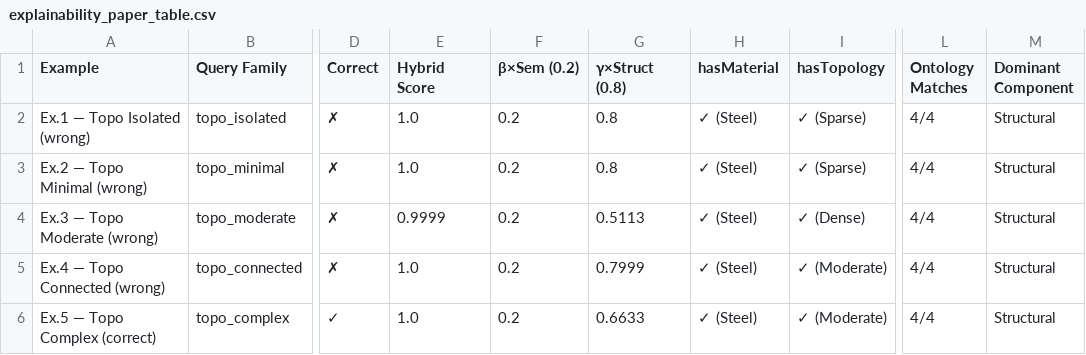
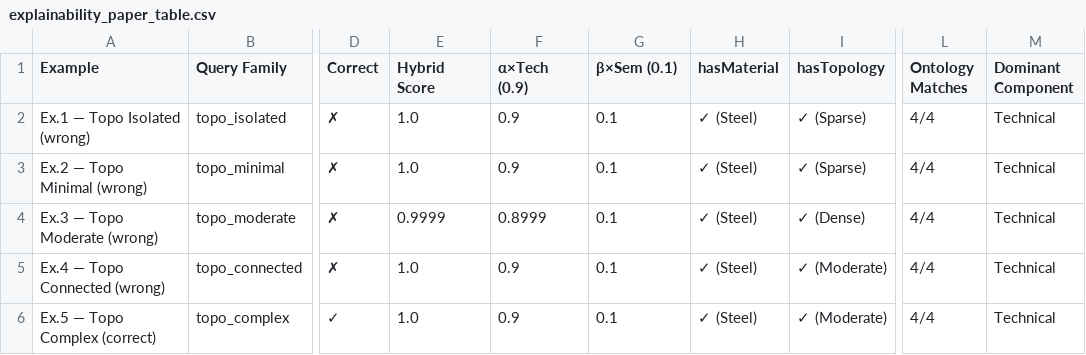
Before and after one commit to 2314r/SimilarityThesis, a CSV file: ontology/outputs/tables/explainability_paper_table.csv, drawn as a sheet; only a part is shown, gaps mark what is left out; the diff names each change by its address in the sheet, - before the commit and + after, or states it on an @@ line.

```diff
--- a/ontology/outputs/tables/explainability_paper_table.csv
+++ b/ontology/outputs/tables/explainability_paper_table.csv
-F1: β×Sem (0.2)
+F1: α×Tech (0.9)
-G1: γ×Struct (0.8)
+G1: β×Sem (0.1)
-F2:F3 (α×Tech (0.9)): 0.2
+F2:F3 (α×Tech (0.9)): 0.9
-G2:G3 (β×Sem (0.1)): 0.8
+G2:G3 (β×Sem (0.1)): 0.1
-M2:M6 (Dominant Component): Structural
+M2:M6 (Dominant Component): Technical
-F4 (α×Tech (0.9)): 0.2
+F4 (α×Tech (0.9)): 0.8999
-G4 (β×Sem (0.1)): 0.5113
+G4 (β×Sem (0.1)): 0.1
-F5:F6 (α×Tech (0.9)): 0.2
+F5:F6 (α×Tech (0.9)): 0.9
-G5 (β×Sem (0.1)): 0.7999
+G5 (β×Sem (0.1)): 0.1
-G6 (β×Sem (0.1)): 0.6633
+G6 (β×Sem (0.1)): 0.1
```
Also changed, not shown: ontology/outputs/tables/ontology_triples.csv, ontology/outputs/tables/robustness_analysis.csv, 4 other files.
